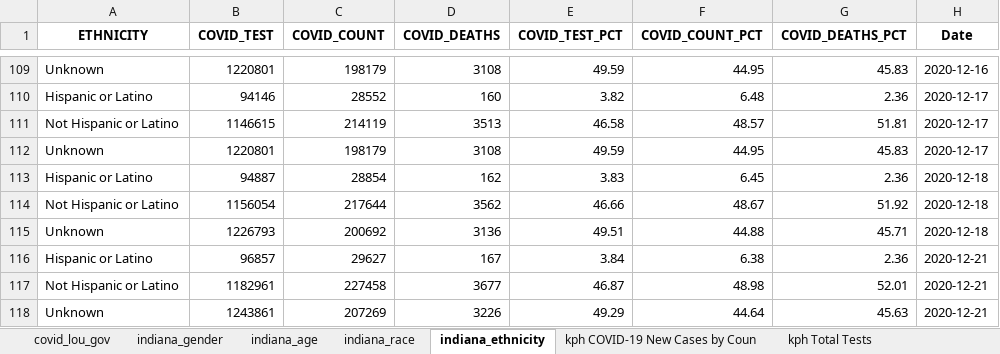
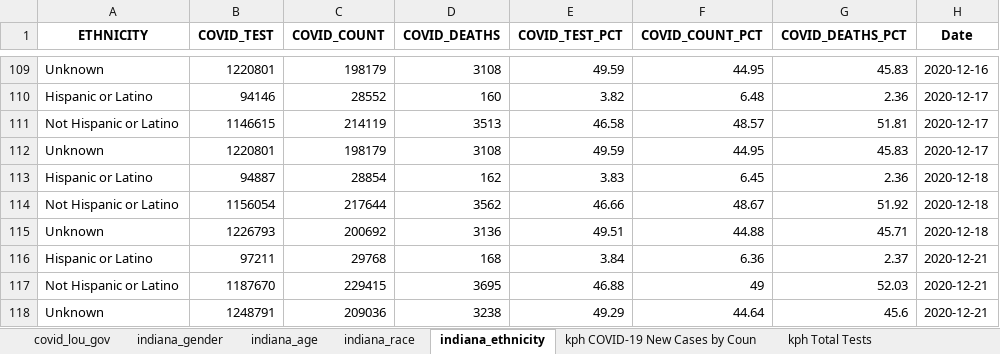
Before and after one commit to edjanalytics/covid-sot-data, an Excel workbook: full_data.xlsx, sheet indiana_ethnicity, drawn as a sheet; only a part is shown, gaps mark what is left out; values as stored, in another font and other column widths than the file's, no borders; removed rows and columns are numbered as before the commit, all else as after; the diff names each change by its address in the sheet, - before the commit and + after, or states it on an @@ line.

```diff
--- a/full_data.xlsx (sheet indiana_ethnicity)
+++ b/full_data.xlsx (sheet indiana_ethnicity)
-B116 (COVID_TEST): 96857
+B116 (COVID_TEST): 97211
-C116 (COVID_COUNT): 29627
+C116 (COVID_COUNT): 29768
-D116 (COVID_DEATHS): 167
+D116 (COVID_DEATHS): 168
-F116 (COVID_COUNT_PCT): 6.38
+F116 (COVID_COUNT_PCT): 6.36
-G116 (COVID_DEATHS_PCT): 2.36
+G116 (COVID_DEATHS_PCT): 2.37
-row 117: Not Hispanic or Latino | 1182961 | 227458 | 3677 | 46.87 | 48.98 | 52.01 | 2020-12-21
+row 117: Not Hispanic or Latino | 1187670 | 229415 | 3695 | 46.88 | 49 | 52.03 | 2020-12-21
-B118 (COVID_TEST): 1243861
+B118 (COVID_TEST): 1248791
-C118 (COVID_COUNT): 207269
+C118 (COVID_COUNT): 209036
-D118 (COVID_DEATHS): 3226
+D118 (COVID_DEATHS): 3238
-G118 (COVID_DEATHS_PCT): 45.63
+G118 (COVID_DEATHS_PCT): 45.6
```
Also changed, not shown: sheet indiana_race, sheet indiana_age, sheet indiana_gender, sheet covid_lou_gov.
